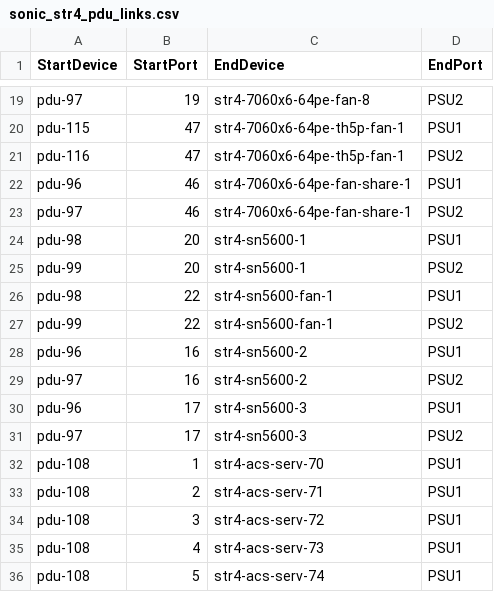
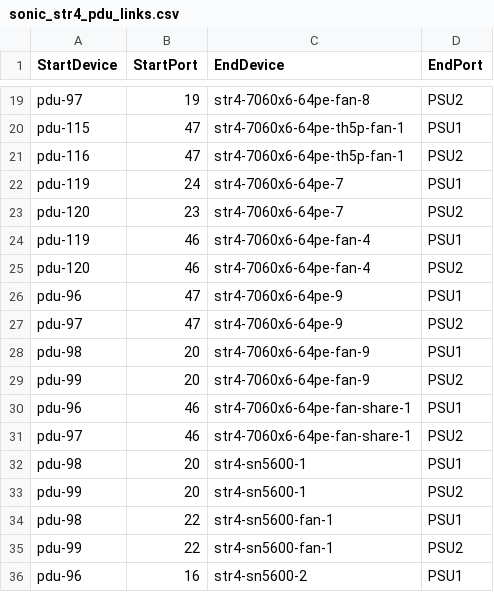
Before and after one commit to sonic-net/sonic-mgmt, a CSV file: ansible/files/sonic_str4_pdu_links.csv, drawn as a sheet; only a part is shown, gaps mark what is left out; the shorter side is filled out with more unchanged rows.

```diff
--- a/ansible/files/sonic_str4_pdu_links.csv
+++ b/ansible/files/sonic_str4_pdu_links.csv
@@ -21,2 +21,10 @@ pdu-115,47,str4-7060x6-64pe-th5p-fan-1,PSU1
 pdu-116,47,str4-7060x6-64pe-th5p-fan-1,PSU2
+pdu-119,24,str4-7060x6-64pe-7,PSU1
+pdu-120,23,str4-7060x6-64pe-7,PSU2
+pdu-119,46,str4-7060x6-64pe-fan-4,PSU1
+pdu-120,46,str4-7060x6-64pe-fan-4,PSU2
+pdu-96,47,str4-7060x6-64pe-9,PSU1
+pdu-97,47,str4-7060x6-64pe-9,PSU2
+pdu-98,20,str4-7060x6-64pe-fan-9,PSU1
+pdu-99,20,str4-7060x6-64pe-fan-9,PSU2
 pdu-96,46,str4-7060x6-64pe-fan-share-1,PSU1
```
Also changed, not shown: ansible/files/sonic_str4_console_links.csv, ansible/files/sonic_str4_devices.csv, 2 other files.
